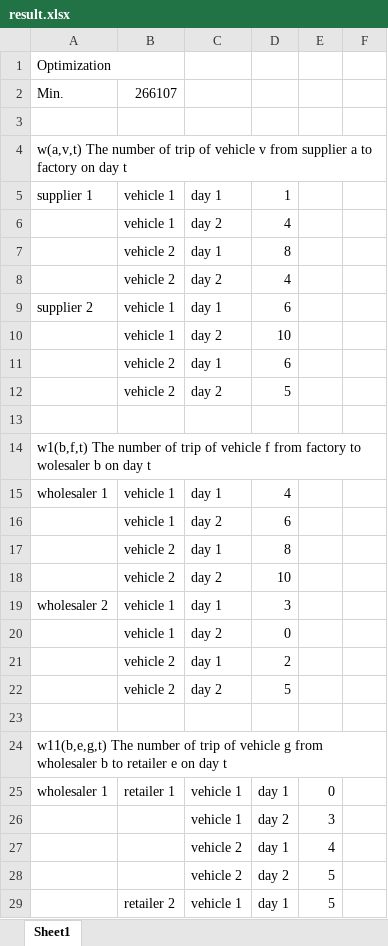
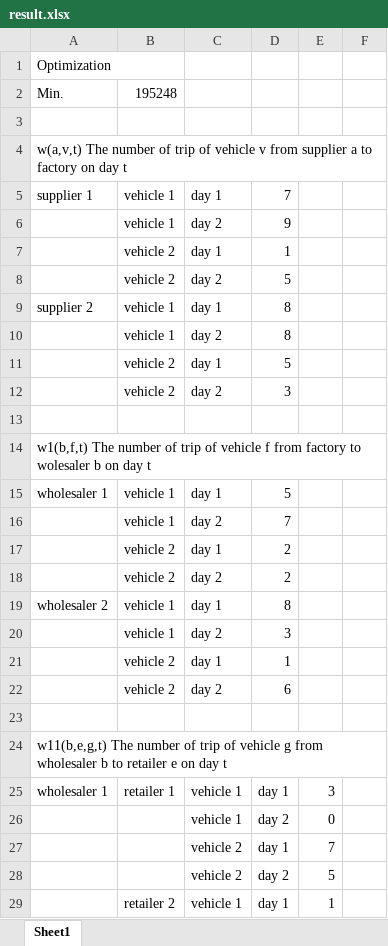
Before and after one commit to tawfiqh58/multiperiod-wood-sc-model, an Excel workbook: GA/src/parameters/result.xlsx, sheet Sheet1, drawn as a sheet; only a part is shown; values as stored, in another font and other column widths than the file's, no borders; removed rows and columns are numbered as before the commit, all else as after; the diff covers the shown part only; the diff names each change by its address in the sheet, - before the commit and + after, or states it on an @@ line.

Commit message:
Implement GA with result

```diff
--- a/GA/src/parameters/result.xlsx (sheet Sheet1)
+++ b/GA/src/parameters/result.xlsx (sheet Sheet1)
-B2: 266107
+B2: 195248
-D5: 1
+D5: 7
-D6: 4
+D6: 9
-D7: 8
+D7: 1
-row 8:  | vehicle 2 | day 2 | 4
-row 9: supplier 2 | vehicle 1 | day 1 | 6
-row 10:  | vehicle 1 | day 2 | 10
-row 11:  | vehicle 2 | day 1 | 6
+row 9: supplier 2 | vehicle 1 | day 1 | 8
+row 10:  | vehicle 1 | day 2 | 8
+row 11:  | vehicle 2 | day 1 | 5
+row 12:  | vehicle 2 | day 2 | 3
-D15: 4
+D15: 5
-D16: 6
+D16: 7
-row 17:  | vehicle 2 | day 1 | 8
-row 18:  | vehicle 2 | day 2 | 10
-row 19: wholesaler 2 | vehicle 1 | day 1 | 3
-row 20:  | vehicle 1 | day 2 | 0
-D18: 5
+D18: 2
+row 19: wholesaler 2 | vehicle 1 | day 1 | 8
+row 20:  | vehicle 1 | day 2 | 3
+row 21:  | vehicle 2 | day 1 | 1
+row 22:  | vehicle 2 | day 2 | 6
-E25: 0
+E25: 3
-E26: 3
+E26: 0
-E27: 4
+E27: 7
-E29: 5
+E29: 1
```
Also changed, not shown: 43 added rows, 43 removed rows, 12 moved rows and 145 edited cells elsewhere in this sheet, 3 other files.
